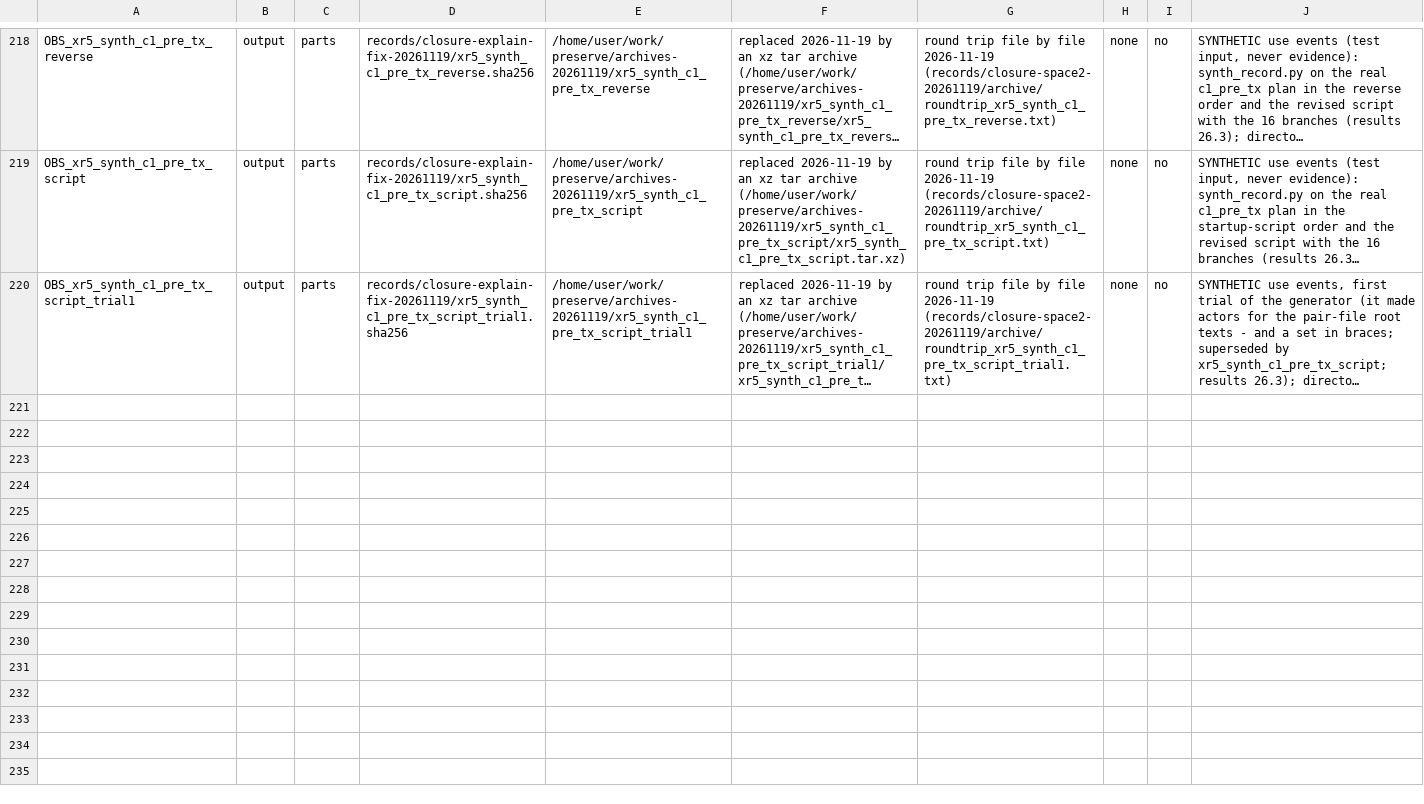
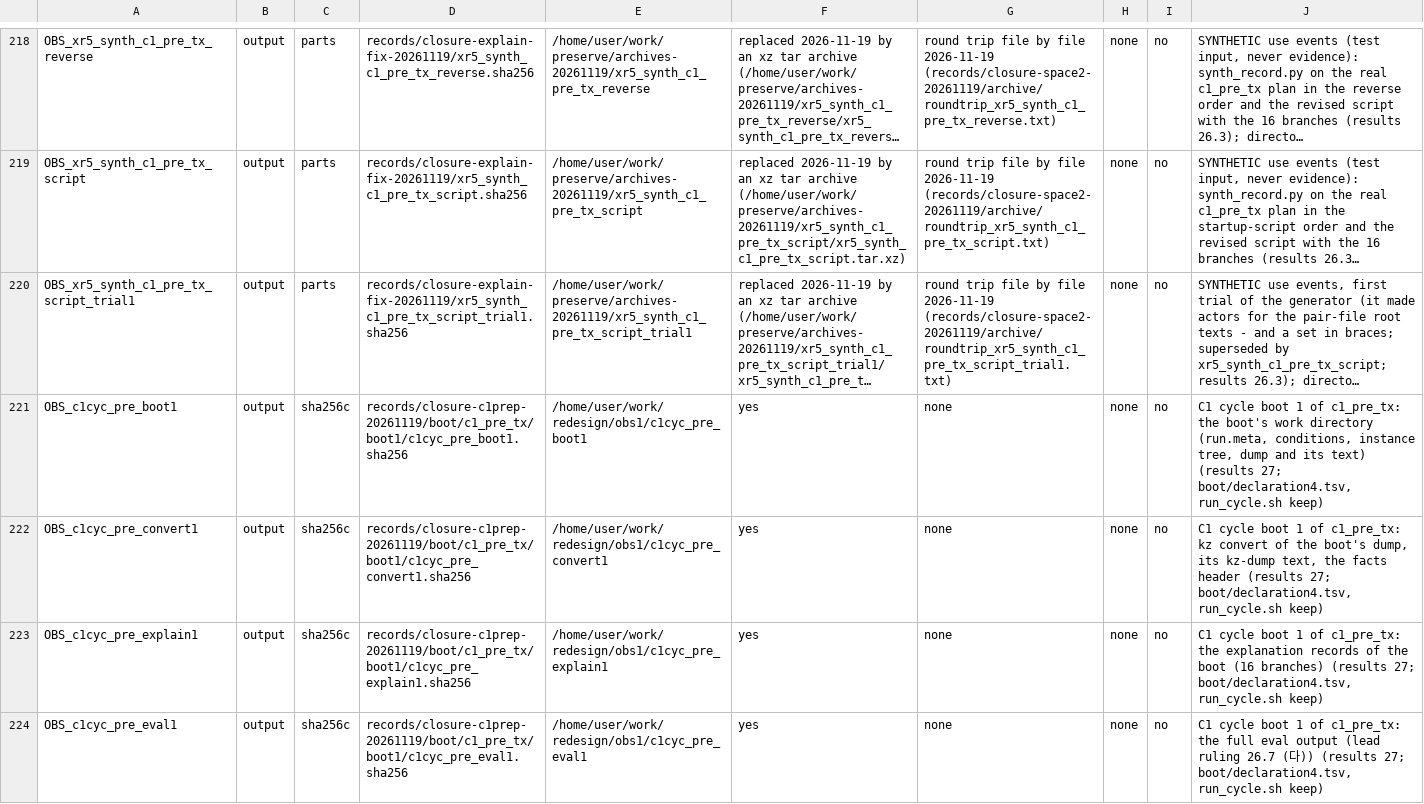
Before and after one commit to wookjaeya/Shape-Perf, a TSV file: research/cfs_procrace/records/LEDGER.tsv, drawn as a sheet; only a part is shown, gaps mark what is left out; long unchanged cells end in …; the diff names each change by its address in the sheet, - before the commit and + after, or states it on an @@ line.

```diff
--- a/research/cfs_procrace/records/LEDGER.tsv
+++ b/research/cfs_procrace/records/LEDGER.tsv
+row 221: OBS_c1cyc_pre_boot1 | output | sha256c | records/closure-c1prep-20261119/boot/c1_pre_tx/boot1/c1cyc_pre_boot1.sha256 | /home/user/work/redesign/obs1/c1cyc_pre_boot1 | yes | none | none | no | C1 cycle boot 1 of c1_pre_tx: the boot's work directory (run.meta, conditions, instance tree, dump and its text) (results 27; boot/declaration4.tsv, run_cycle.sh keep)
+row 222: OBS_c1cyc_pre_convert1 | output | sha256c | records/closure-c1prep-20261119/boot/c1_pre_tx/boot1/c1cyc_pre_convert1.sha256 | /home/user/work/redesign/obs1/c1cyc_pre_convert1 | yes | none | none | no | C1 cycle boot 1 of c1_pre_tx: kz convert of the boot's dump, its kz-dump text, the facts header (results 27; boot/declaration4.tsv, run_cycle.sh keep)
+row 223: OBS_c1cyc_pre_explain1 | output | sha256c | records/closure-c1prep-20261119/boot/c1_pre_tx/boot1/c1cyc_pre_explain1.sha256 | /home/user/work/redesign/obs1/c1cyc_pre_explain1 | yes | none | none | no | C1 cycle boot 1 of c1_pre_tx: the explanation records of the boot (16 branches) (results 27; boot/declaration4.tsv, run_cycle.sh keep)
+row 224: OBS_c1cyc_pre_eval1 | output | sha256c | records/closure-c1prep-20261119/boot/c1_pre_tx/boot1/c1cyc_pre_eval1.sha256 | /home/user/work/redesign/obs1/c1cyc_pre_eval1 | yes | none | none | no | C1 cycle boot 1 of c1_pre_tx: the full eval output (lead ruling 26.7 (다)) (results 27; boot/declaration4.tsv, run_cycle.sh keep)
```
Also changed, not shown: 52 other files.
